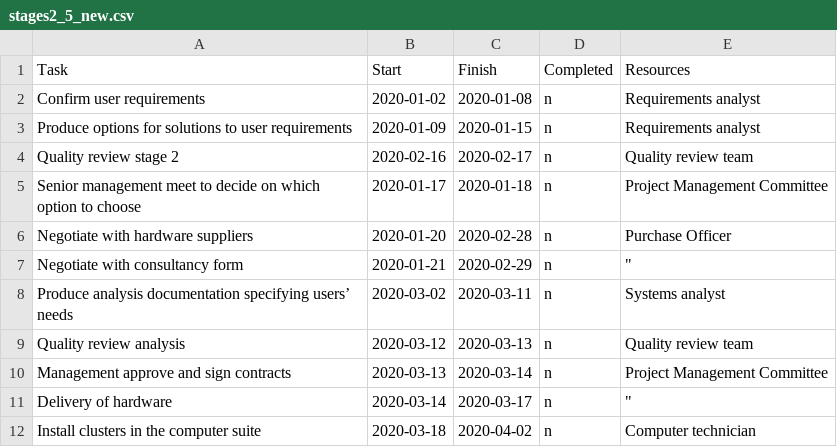
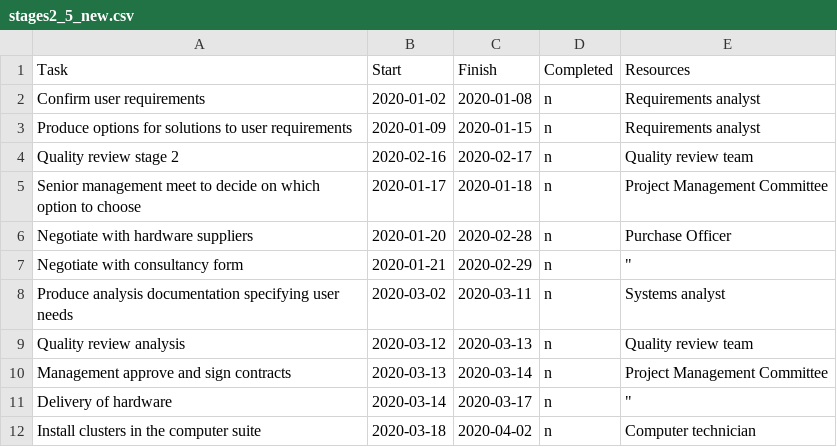
Before and after one commit to waqii/PM-Gannt, a CSV file: stages2_5_new.csv, drawn as a sheet; only a part is shown; the diff names each change by its address in the sheet, - before the commit and + after, or states it on an @@ line.

Commit message:
Update stages2_5_new.csv

```diff
--- a/stages2_5_new.csv
+++ b/stages2_5_new.csv
-A8 (Task): …documentation specifying users’ needs
+A8 (Task): …documentation specifying user needs
```
